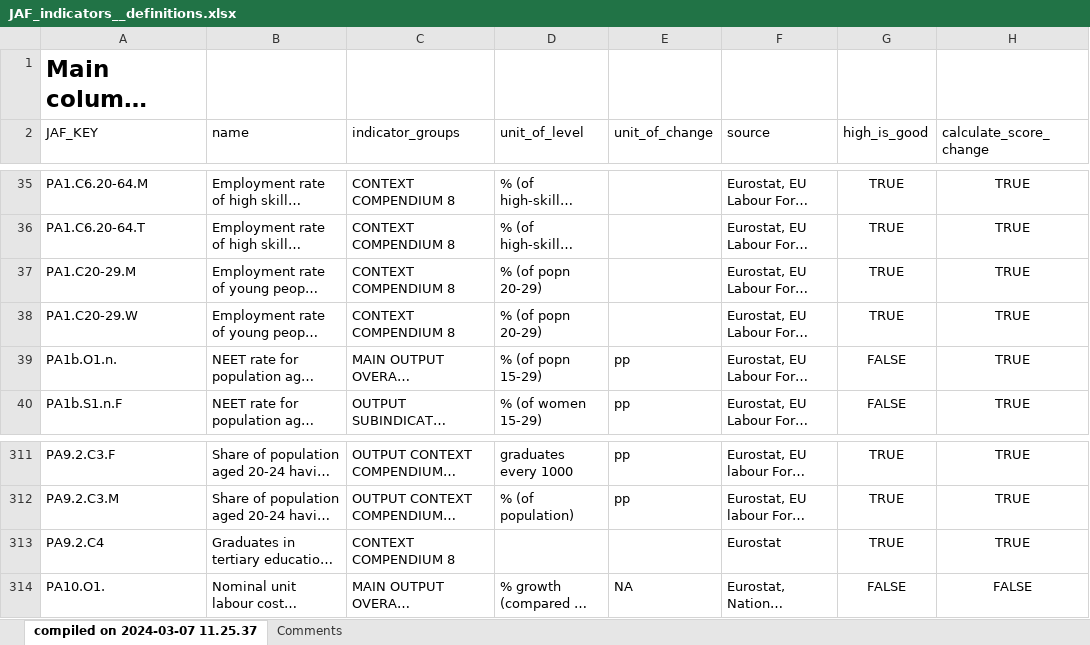
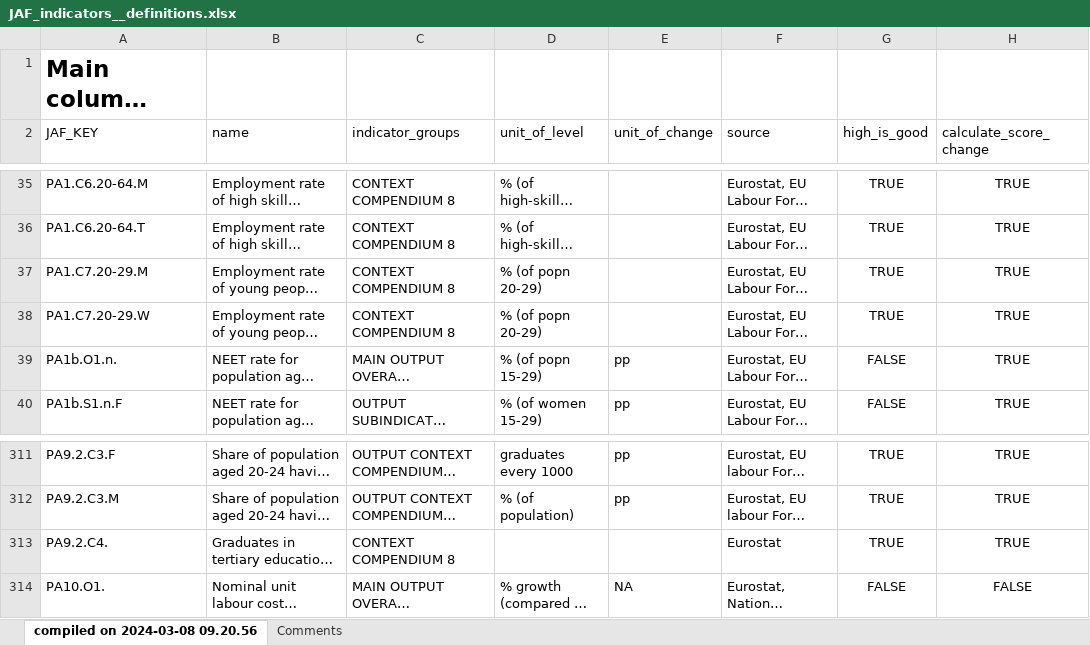
Before and after one commit to alekrutkowski/JAF2R, an Excel workbook: JAF_indicators__definitions.xlsx, sheet compiled on 2024-03-08 09.20.56, drawn as a sheet; only a part is shown, gaps mark what is left out; long unchanged cells end in …; values as stored, in another font and other column widths than the file's, no borders; table styles not drawn; the diff names each change by its address in the sheet, - before the commit and + after, or states it on an @@ line.

```diff
--- a/JAF_indicators__definitions.xlsx (sheet compiled on 2024-03-08 09.20.56)
+++ b/JAF_indicators__definitions.xlsx (sheet compiled on 2024-03-08 09.20.56)
-sheet tab: compiled on 2024-03-07 11.25.37
+sheet tab: compiled on 2024-03-08 09.20.56
-A37 (JAF_KEY): PA1.C20-29.M
+A37 (JAF_KEY): PA1.C7.20-29.M
-A38 (JAF_KEY): PA1.C20-29.W
+A38 (JAF_KEY): PA1.C7.20-29.W
-A313 (JAF_KEY): PA9.2.C4
+A313 (JAF_KEY): PA9.2.C4.
```
Also changed, not shown: 1 other file.
